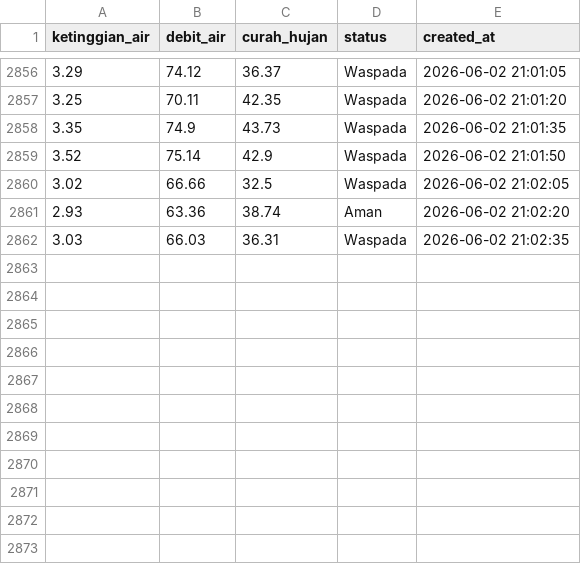
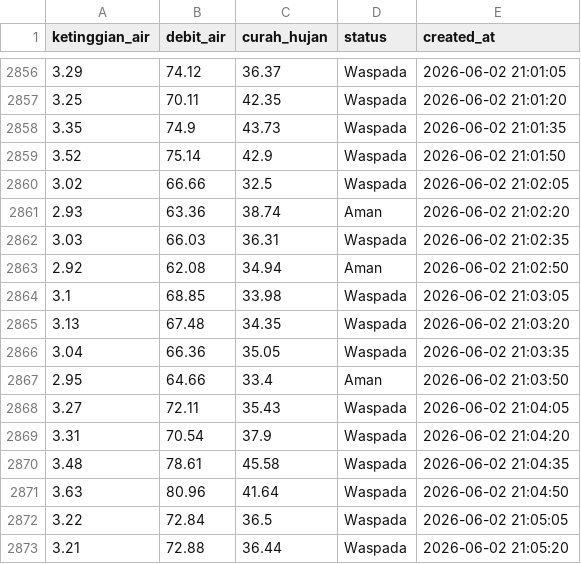
Before and after one commit to erfasyaaa/dashboardd, a CSV file: Backend/dummy_sensor_data.csv, drawn as a sheet; only a part is shown, gaps mark what is left out; the diff names each change by its address in the sheet, - before the commit and + after, or states it on an @@ line.

```diff
--- a/Backend/dummy_sensor_data.csv
+++ b/Backend/dummy_sensor_data.csv
+row 2863: 2.92 | 62.08 | 34.94 | Aman | 2026-06-02 21:02:50
+row 2864: 3.1 | 68.85 | 33.98 | Waspada | 2026-06-02 21:03:05
+row 2865: 3.13 | 67.48 | 34.35 | Waspada | 2026-06-02 21:03:20
+row 2866: 3.04 | 66.36 | 35.05 | Waspada | 2026-06-02 21:03:35
+row 2867: 2.95 | 64.66 | 33.4 | Aman | 2026-06-02 21:03:50
+row 2868: 3.27 | 72.11 | 35.43 | Waspada | 2026-06-02 21:04:05
+row 2869: 3.31 | 70.54 | 37.9 | Waspada | 2026-06-02 21:04:20
+row 2870: 3.48 | 78.61 | 45.58 | Waspada | 2026-06-02 21:04:35
+row 2871: 3.63 | 80.96 | 41.64 | Waspada | 2026-06-02 21:04:50
+row 2872: 3.22 | 72.84 | 36.5 | Waspada | 2026-06-02 21:05:05
+row 2873: 3.21 | 72.88 | 36.44 | Waspada | 2026-06-02 21:05:20
```
Also changed, not shown: 1 other file.
